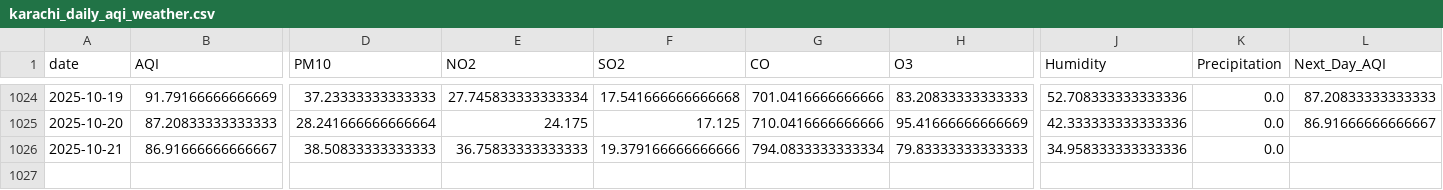
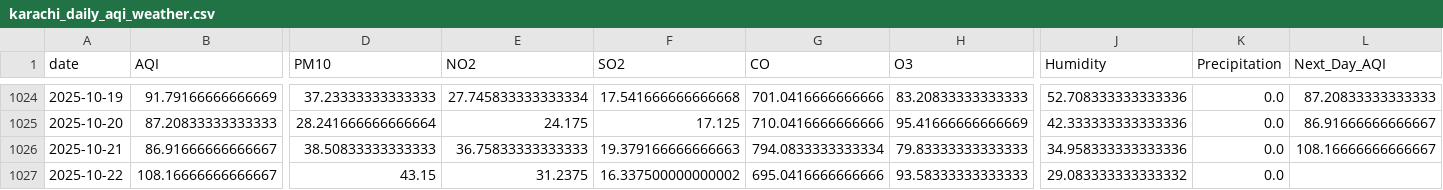
Before and after one commit to SheemaMasood381/Pearls-Karachi-AQI-Prediction-for-next-3-days-, a CSV file: data/karachi_daily_aqi_weather.csv, drawn as a sheet; only a part is shown, gaps mark what is left out; rows hold the shown columns only; the diff names each change by its address in the sheet, - before the commit and + after, or states it on an @@ line.

```diff
--- a/data/karachi_daily_aqi_weather.csv
+++ b/data/karachi_daily_aqi_weather.csv
-F1026 (SO2): 19.379166666666666
+F1026 (SO2): 19.379166666666663
-L1026 (Next_Day_AQI): (empty)
+L1026 (Next_Day_AQI): 108.16666666666667
+row 1027: 2025-10-22 | 108.16666666666667 | 43.15 | 31.2375 | 16.337500000000002 | 695.0416666666666 | 93.58333333333333 | 29.083333333333332 | 0.0
```
Also changed, not shown: lime_explanations/lime_explanation.csv, processed_data/daily_karachi_preprocessed.csv, 4 other files.
